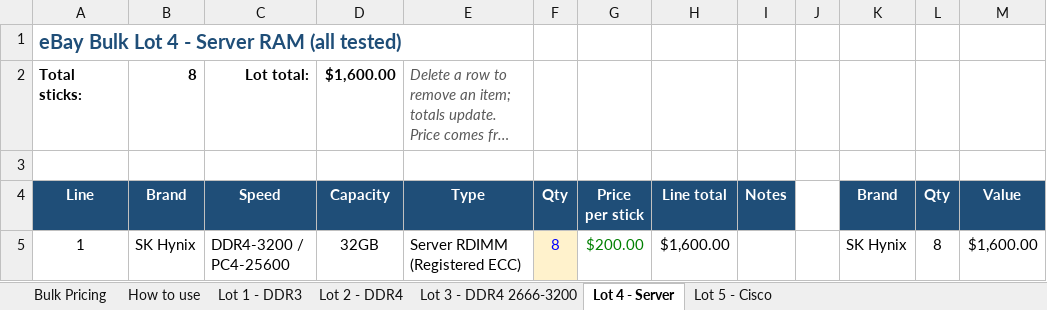
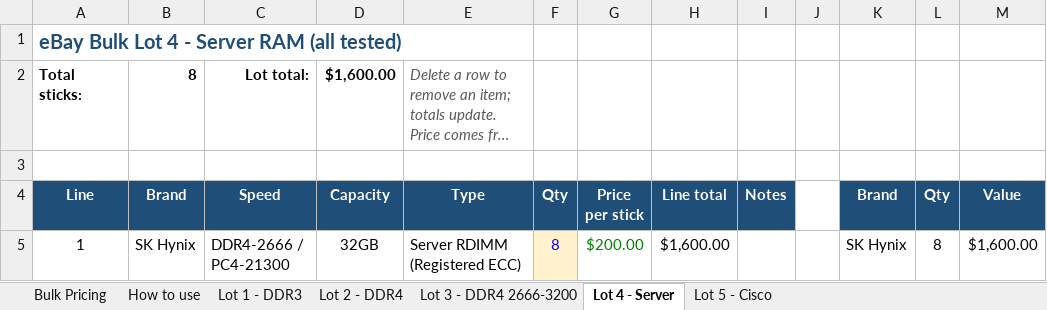
Before and after one commit to bgallaher-lgtm/Claude, an Excel workbook: ram_bulk_pricing.xlsx, sheet Lot 4 - Server, drawn as a sheet; long unchanged cells end in …; values as stored, in another font and other column widths than the file's, no borders; the diff names each change by its address in the sheet, - before the commit and + after, or states it on an @@ line.

```diff
--- a/ram_bulk_pricing.xlsx (sheet Lot 4 - Server)
+++ b/ram_bulk_pricing.xlsx (sheet Lot 4 - Server)
-C5 (Speed): DDR4-3200 / PC4-25600
+C5 (Speed): DDR4-2666 / PC4-21300
```
Also changed, not shown: sheet Bulk Pricing, sheet How to use, 1 other file.
